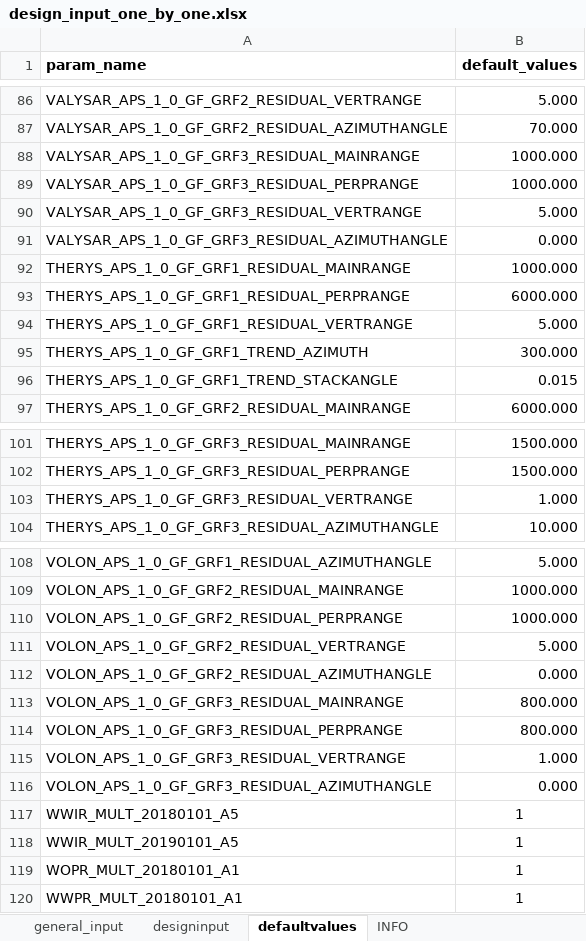
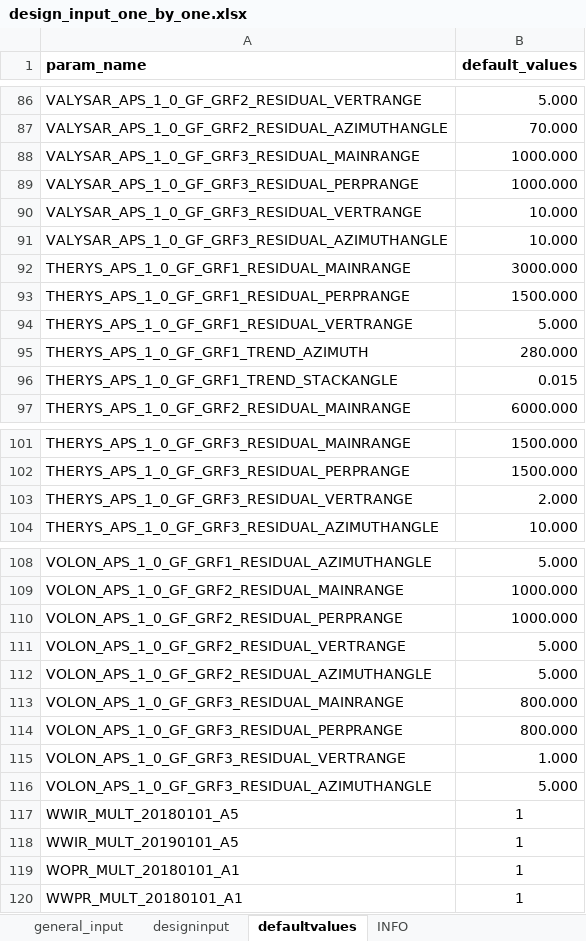
Before and after one commit to equinor/fmu-drogon, an Excel workbook: ert/input/distributions/design_input_one_by_one.xlsx, sheet defaultvalues, drawn as a sheet; only a part is shown, gaps mark what is left out; values as stored, in another font and other column widths than the file's, no borders; the diff names each change by its address in the sheet, - before the commit and + after, or states it on an @@ line.

Commit message:
chore(aps): update APS default parameters
- Adjust VALYSAR, THERYS and VOLON residual range and azimuth defaults
- Sync values across global_master_config.yml and facies_aps.dist
- Update ERT design input spreadsheets
- Delete unused fmuconfig/input/aps.yaml

```diff
--- a/ert/input/distributions/design_input_one_by_one.xlsx (sheet defaultvalues)
+++ b/ert/input/distributions/design_input_one_by_one.xlsx (sheet defaultvalues)
-B90 (default_values): 5.000
+B90 (default_values): 10.000
-B91 (default_values): 0.000
+B91 (default_values): 10.000
-B92 (default_values): 1000.000
+B92 (default_values): 3000.000
-B93 (default_values): 6000.000
+B93 (default_values): 1500.000
-B95 (default_values): 300.000
+B95 (default_values): 280.000
-B103 (default_values): 1.000
+B103 (default_values): 2.000
-B112 (default_values): 0.000
+B112 (default_values): 5.000
-B116 (default_values): 0.000
+B116 (default_values): 5.000
```
Also changed, not shown: charts or pictures, ert/input/distributions/design_input_ahm.xlsx, 3 other files.
